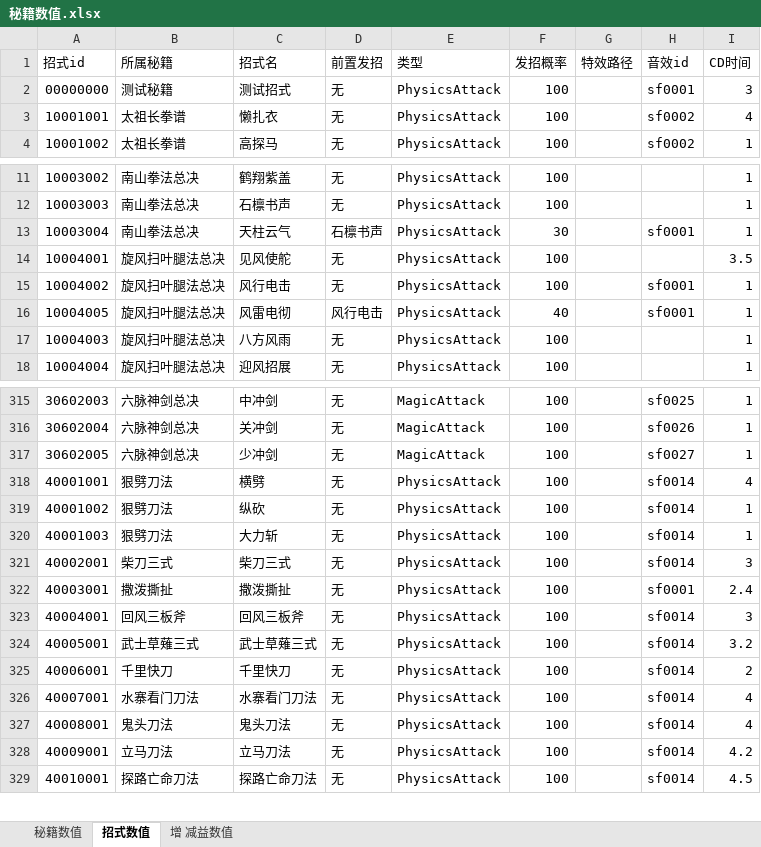
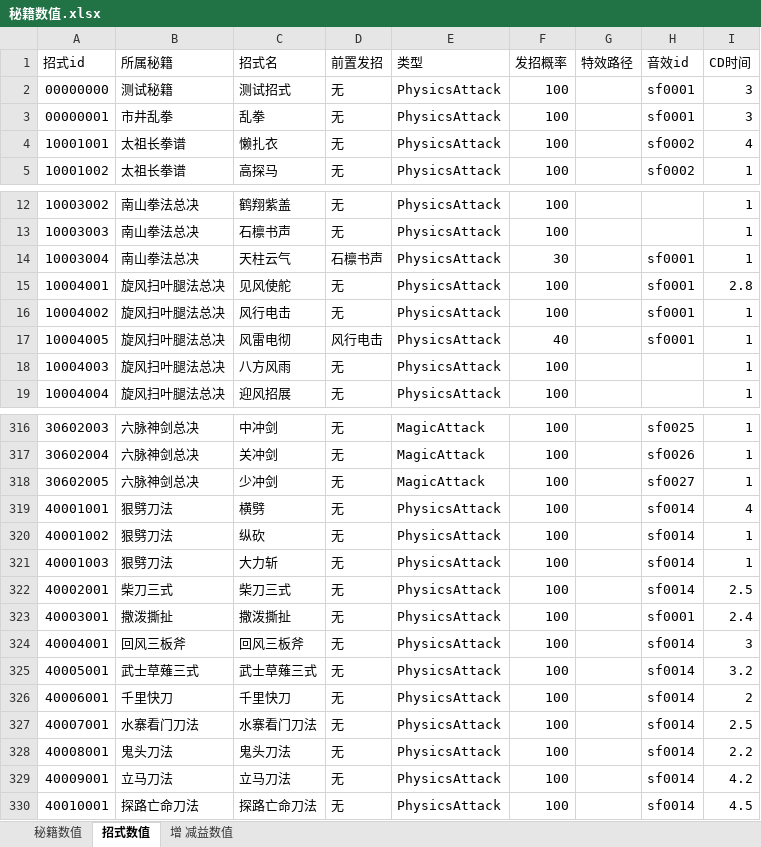
Before and after one commit to zhaoguo20002/MyWuXia, an Excel workbook: docs/秘籍数值.xlsx, sheet 招式数值, drawn as a sheet; only a part is shown, gaps mark what is left out; values as stored, in another font and other column widths than the file's, no cell formats; addresses are those after the commit; the diff names each change by its address in the sheet, - before the commit and + after, or states it on an @@ line.

```diff
--- a/docs/秘籍数值.xlsx (sheet 招式数值)
+++ b/docs/秘籍数值.xlsx (sheet 招式数值)
+row 3: 00000001 | 市井乱拳 | 乱拳 | 无 | PhysicsAttack | 100 |  | sf0001 | 3
-H15 (音效id): (empty)
+H15 (音效id): sf0001
-I15 (CD时间): 3.5
+I15 (CD时间): 2.8
-I322 (CD时间): 3
+I322 (CD时间): 2.5
-I327 (CD时间): 4
+I327 (CD时间): 2.5
-I328 (CD时间): 4
+I328 (CD时间): 2.2
```
Also changed, not shown: sheet 增 减益数值, sheet 秘籍数值, cell formats, docs/兵器数值.xlsx, docs/战斗角色简表.xlsx, 11 other files.
